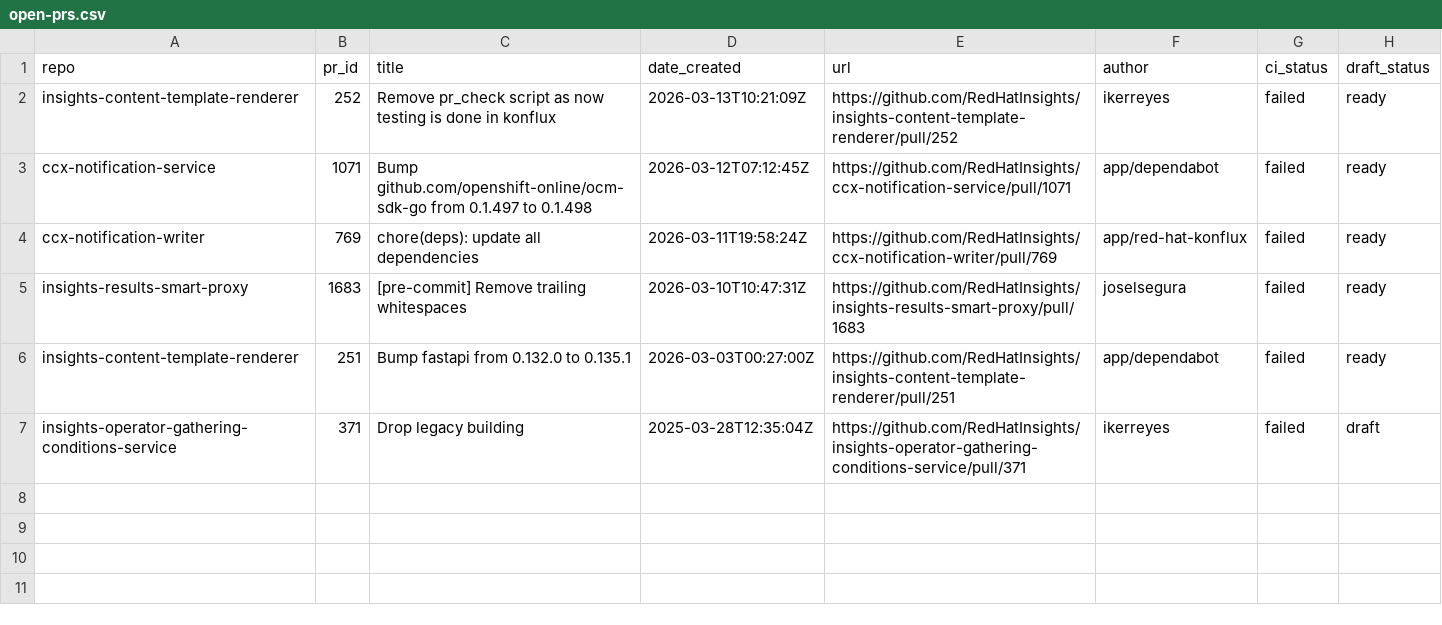
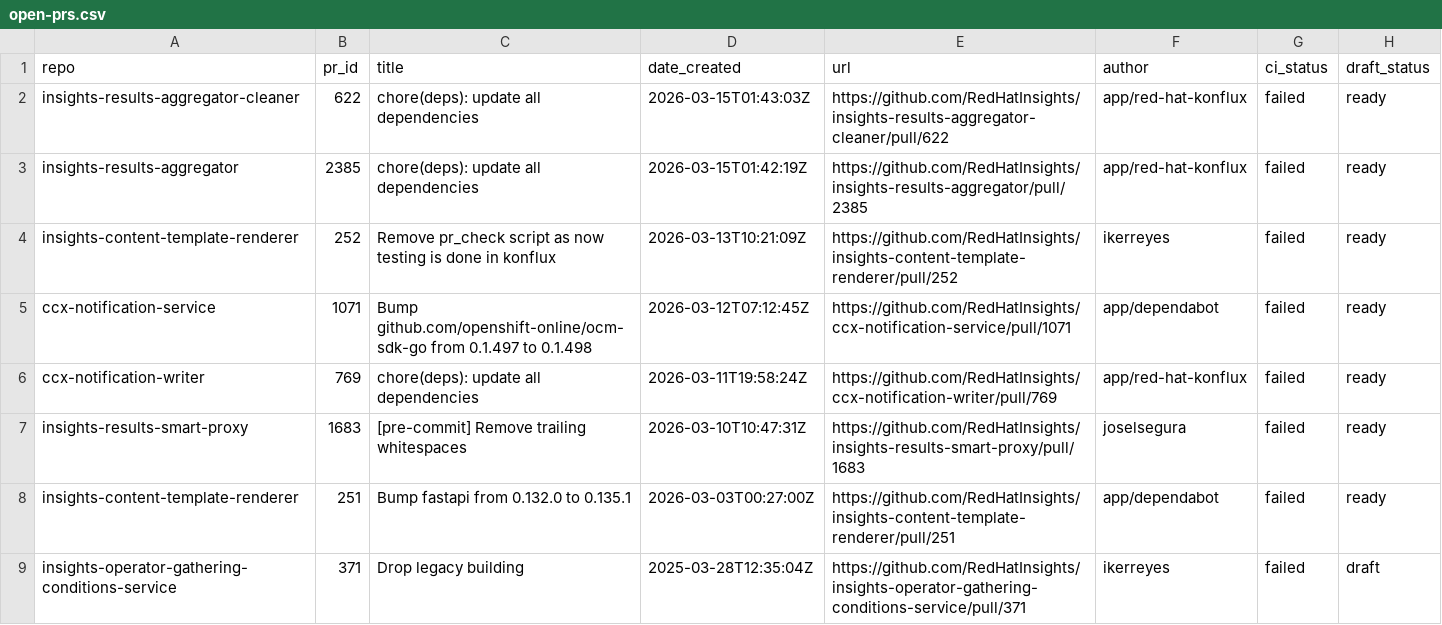
Before and after one commit to lenasolarova/processing-tools-github, a CSV file: open_mr_pr/github/open-prs.csv, drawn as a sheet.

```diff
--- a/open_mr_pr/github/open-prs.csv
+++ b/open_mr_pr/github/open-prs.csv
@@ -1,2 +1,4 @@
 repo,pr_id,title,date_created,url,author,ci_status,draft_status
+insights-results-aggregator-cleaner,622,chore(deps): update all dependencies,2026-03-15T01:43:03Z,https://github.com/RedHatInsights/insights-results-aggregator-cleaner/pull/622,app/red-hat-konflux,failed,ready
+insights-results-aggregator,2385,chore(deps): update all dependencies,2026-03-15T01:42:19Z,https://github.com/RedHatInsights/insights-results-aggregator/pull/2385,app/red-hat-konflux,failed,ready
 insights-content-template-renderer,252,Remove pr_check script as now testing is done in konflux,2026-03-13T10:21:09Z,https://github.com/RedHatInsights/insights-content-template-renderer/pull/252,ikerreyes,failed,ready
```
Also changed, not shown: 3 other files.
